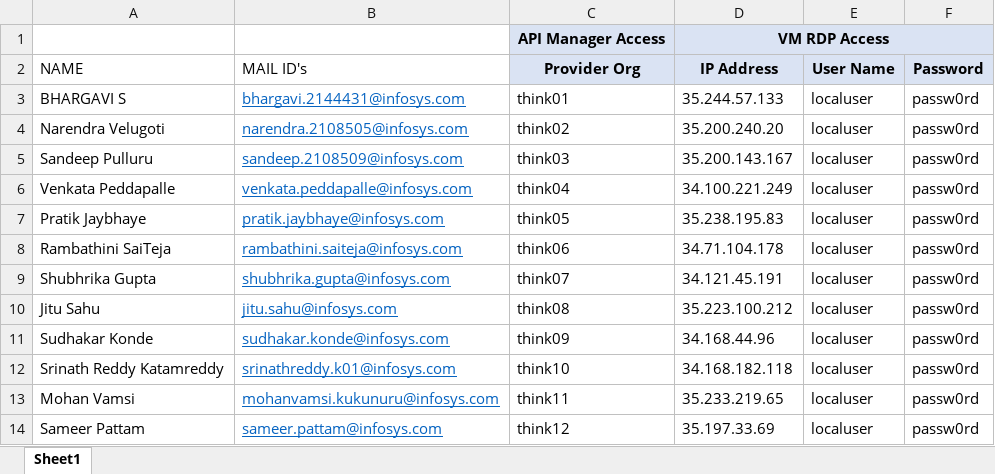
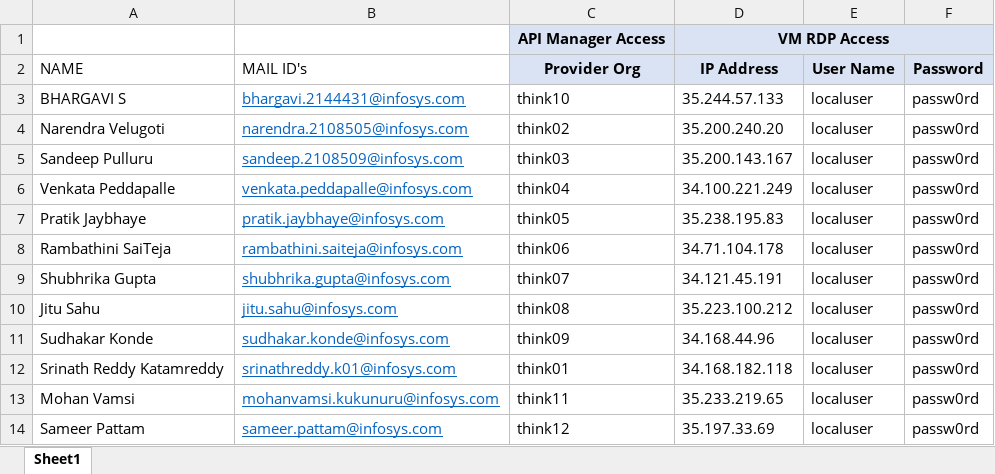
Before and after one commit to reachnebula/apic-training, an Excel workbook: APIC_LabEnvironment.xlsx, sheet Sheet1, drawn as a sheet; values as stored, in another font and other column widths than the file's, no borders; the diff names each change by its address in the sheet, - before the commit and + after, or states it on an @@ line.

Commit message:
Update APIC_LabEnvironment.xlsx

```diff
--- a/APIC_LabEnvironment.xlsx (sheet Sheet1)
+++ b/APIC_LabEnvironment.xlsx (sheet Sheet1)
-C3 (Provider Org): think01
+C3 (Provider Org): think10
-C12 (Provider Org): think10
+C12 (Provider Org): think01
```
